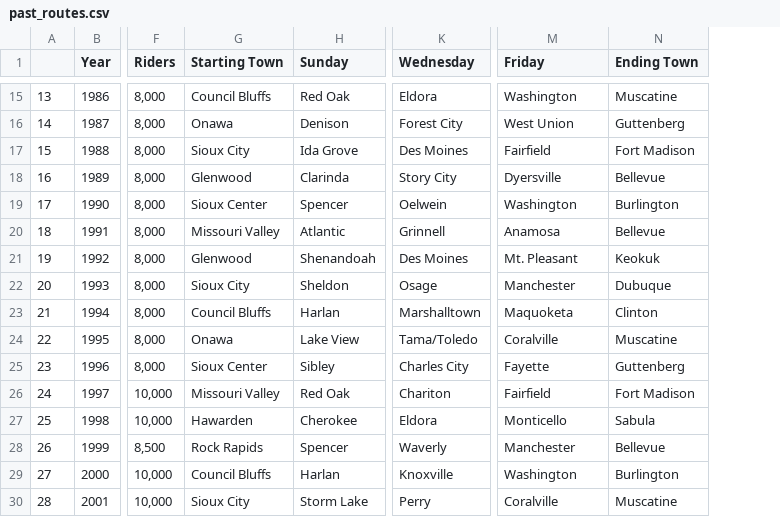
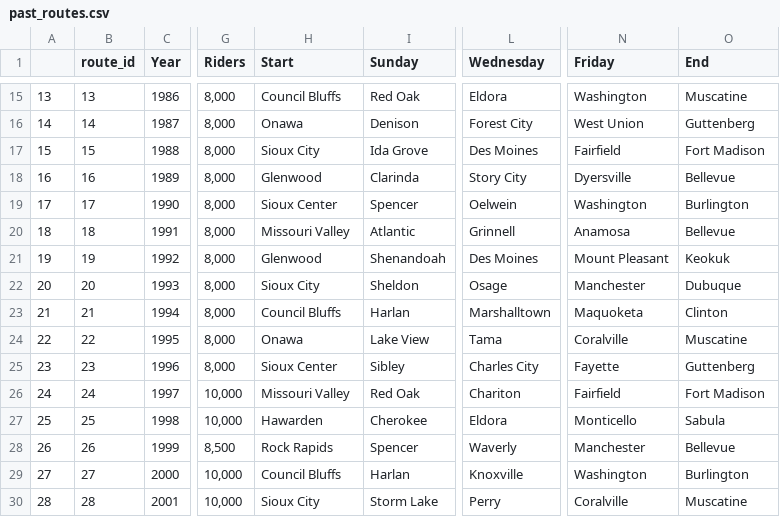
Before and after one commit to Jordanbarker/RAGBRAI-Guess-The-Route, a CSV file: data/past_routes.csv, drawn as a sheet; only a part is shown, gaps mark what is left out; addresses are those after the commit; the diff covers the shown part only; the diff names each change by its address in the sheet, - before the commit and + after, or states it on an @@ line.

```diff
--- a/data/past_routes.csv
+++ b/data/past_routes.csv
+column B (route_id), rows 15-30: 13 | 14 | 15 | 16 | 17 | 18 | 19 | 20 | 21 | 22 | 23 | 24 | 25 | 26 | 27 | 28
-H1: Starting Town
+H1: Start
-O1: Ending Town
+O1: End
-N21 (Friday): Mt. Pleasant
+N21 (Friday): Mount Pleasant
-L24 (Wednesday): Tama/Toledo
+L24 (Wednesday): Tama
```
Also changed, not shown: 10 edited cells elsewhere in this file.
